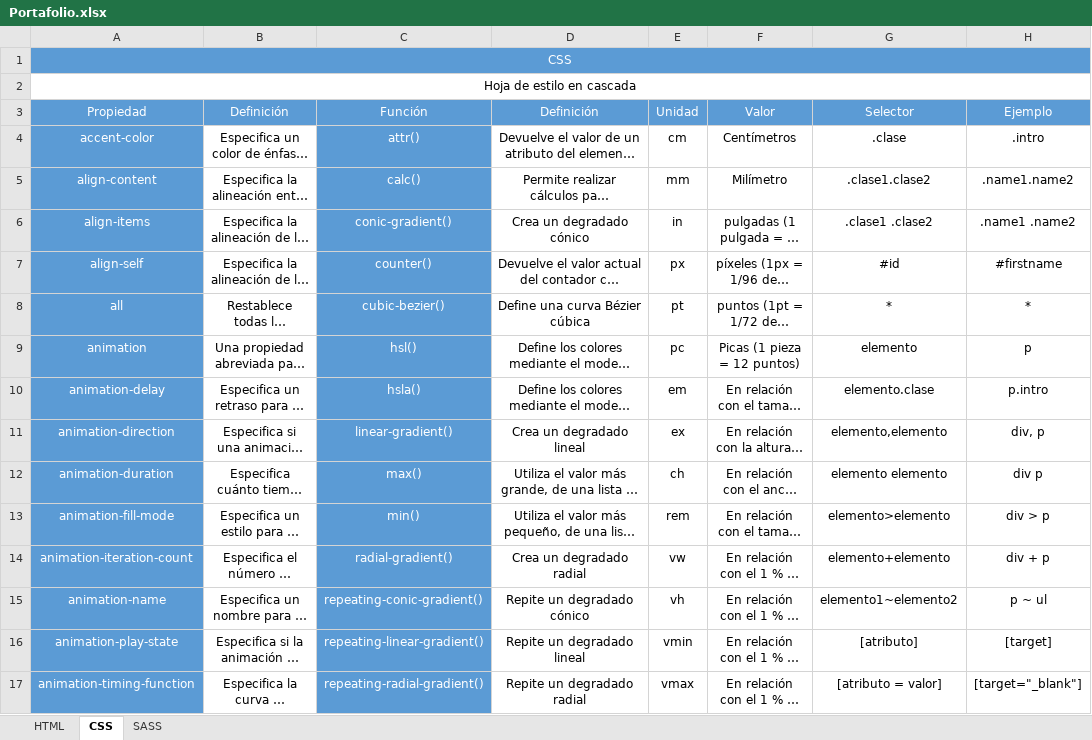
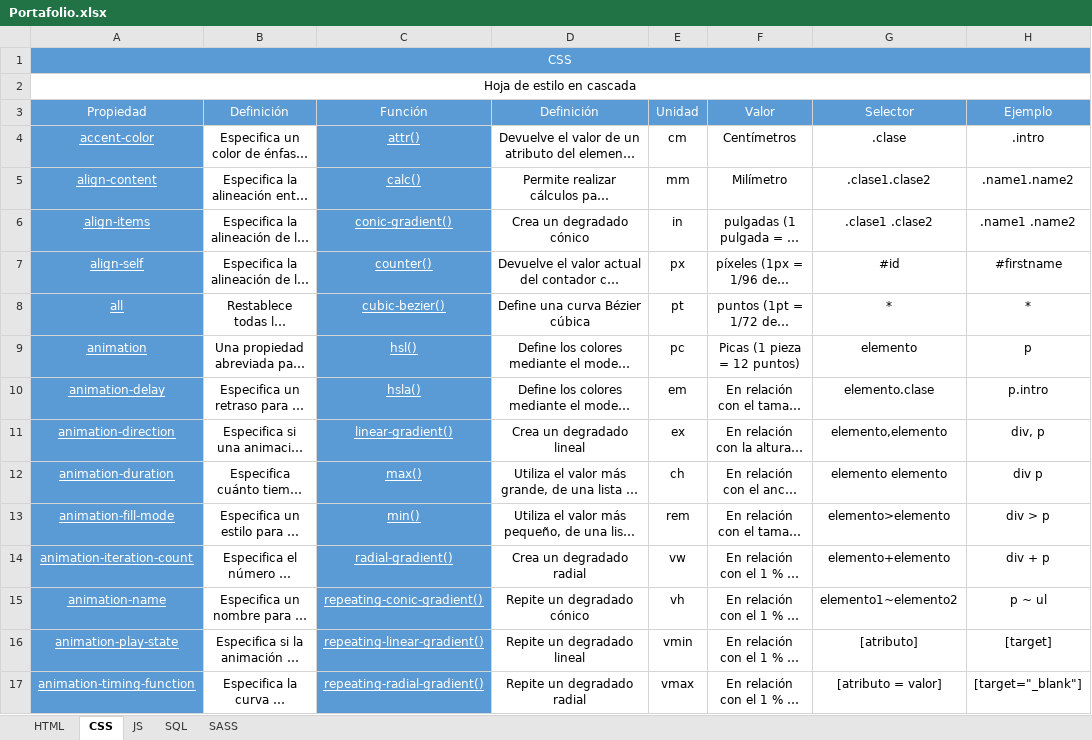
Before and after one commit to estiven0425/Portafolio, an Excel workbook: Portafolio.xlsx, sheet CSS, drawn as a sheet; only a part is shown; long unchanged cells end in …; values as stored, in another font and other column widths than the file's, no borders; the diff covers the shown part only; the diff names each change by its address in the sheet, - before the commit and + after, or states it on an @@ line.

```diff
--- a/Portafolio.xlsx (sheet CSS)
+++ b/Portafolio.xlsx (sheet CSS)
+sheet tab: JS
+sheet tab: SQL
-A4:A17 underline: off
+A4:A17 underline: on
-C4:C17 underline: off
+C4:C17 underline: on
```
Also changed, not shown: cell formats elsewhere in this sheet, sheet HTML, 5 other files.
